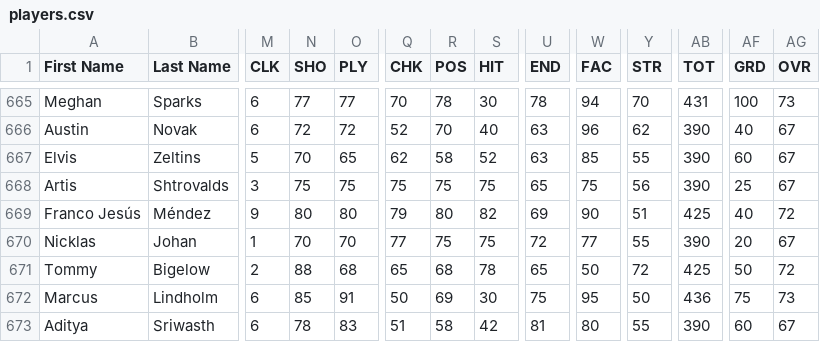
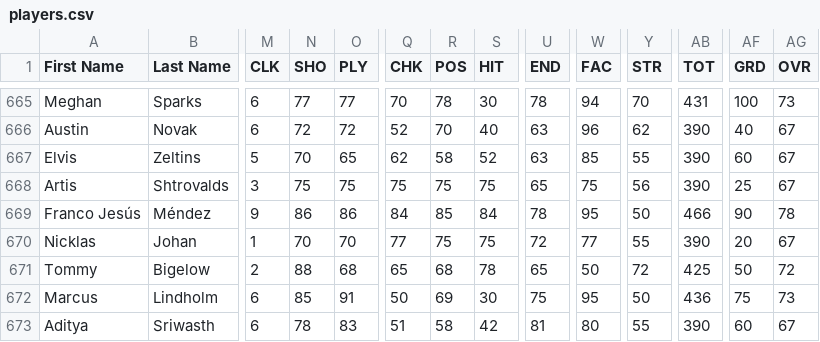
Before and after one commit to TBNBESL/besls4, a CSV file: trunk/Customization/players.csv, drawn as a sheet; only a part is shown, gaps mark what is left out; the diff names each change by its address in the sheet, - before the commit and + after, or states it on an @@ line.

```diff
--- a/trunk/Customization/players.csv
+++ b/trunk/Customization/players.csv
-N669 (SHO): 80
+N669 (SHO): 86
-O669 (PLY): 80
+O669 (PLY): 86
-Q669 (CHK): 79
+Q669 (CHK): 84
-R669 (POS): 80
+R669 (POS): 85
-S669 (HIT): 82
+S669 (HIT): 84
-U669 (END): 69
+U669 (END): 78
-W669 (FAC): 90
+W669 (FAC): 95
-Y669 (STR): 51
+Y669 (STR): 50
-AB669 (TOT): 425
+AB669 (TOT): 466
-AF669 (GRD): 40
+AF669 (GRD): 90
-AG669 (OVR): 72
+AG669 (OVR): 78
```
